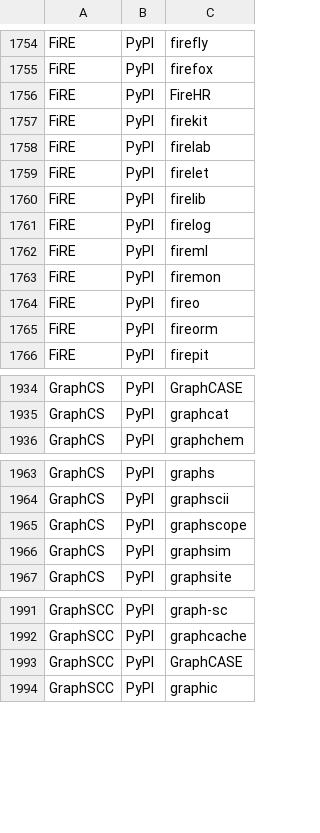
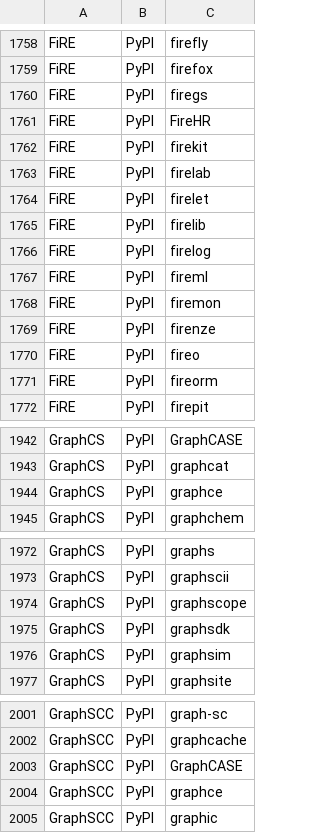
Before and after one commit to scRNA-tools/scRNA-tools, a TSV file: database/ignored.tsv, drawn as a sheet; only a part is shown, gaps mark what is left out; the diff covers the shown part only.

```diff
--- a/database/ignored.tsv
+++ b/database/ignored.tsv
@@ -1755,2 +1759,3 @@ FiRE	PyPI	firefly
 FiRE	PyPI	firefox
+FiRE	PyPI	firegs
 FiRE	PyPI	FireHR
@@ -1763,2 +1768,3 @@ FiRE	PyPI	fireml
 FiRE	PyPI	firemon
+FiRE	PyPI	firenze
 FiRE	PyPI	fireo
@@ -1935,2 +1943,3 @@ GraphCS	PyPI	GraphCASE
 GraphCS	PyPI	graphcat
+GraphCS	PyPI	graphce
 GraphCS	PyPI	graphchem
@@ -1965,2 +1974,3 @@ GraphCS	PyPI	graphscii
 GraphCS	PyPI	graphscope
+GraphCS	PyPI	graphsdk
 GraphCS	PyPI	graphsim
@@ -1993,2 +2003,3 @@ GraphSCC	PyPI	graphcache
 GraphSCC	PyPI	GraphCASE
+GraphSCC	PyPI	graphce
 GraphSCC	PyPI	graphic
```
Also changed, not shown: 16 added rows elsewhere in this file, database/repositories.tsv.
